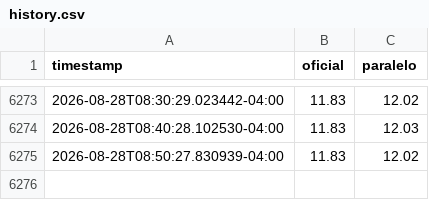
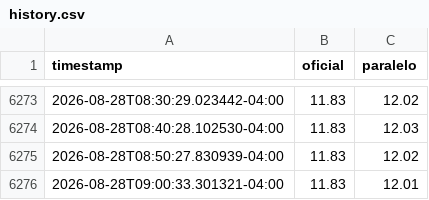
Before and after one commit to STE2025LLC/Calculadora-P2P, a CSV file: state/history.csv, drawn as a sheet; only a part is shown, gaps mark what is left out; the diff names each change by its address in the sheet, - before the commit and + after, or states it on an @@ line.

```diff
--- a/state/history.csv
+++ b/state/history.csv
+row 6276: 2026-08-28T09:00:33.301321-04:00 | 11.83 | 12.01
```
Also changed, not shown: 1 other file.
